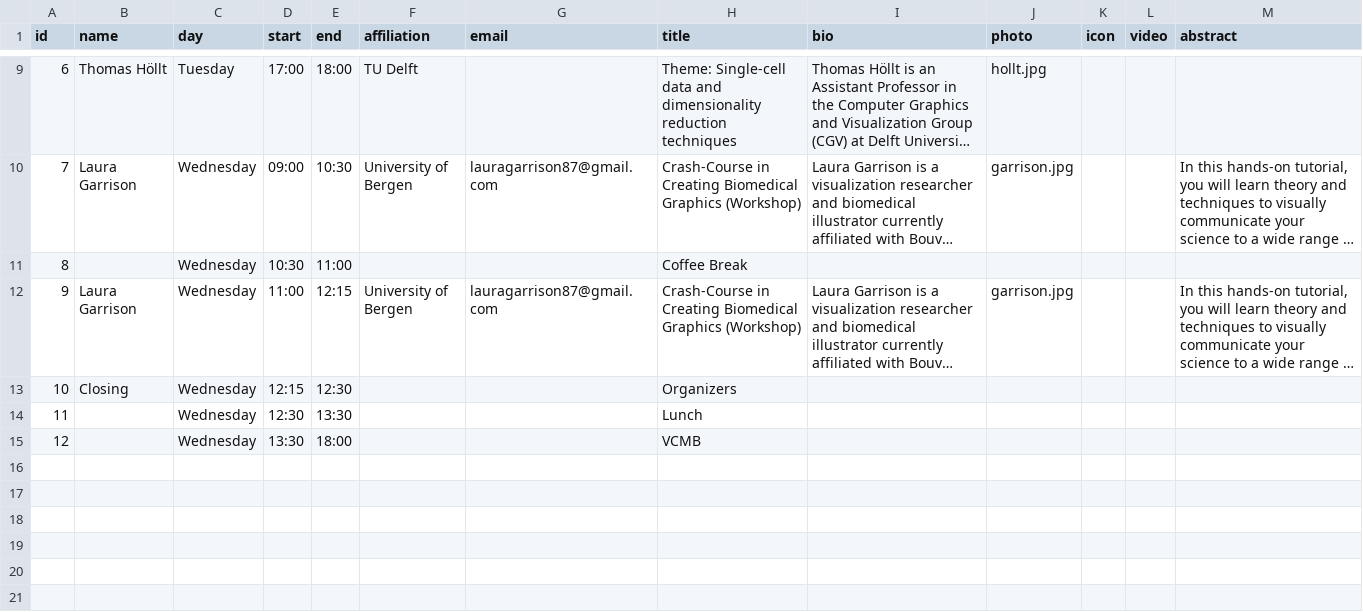
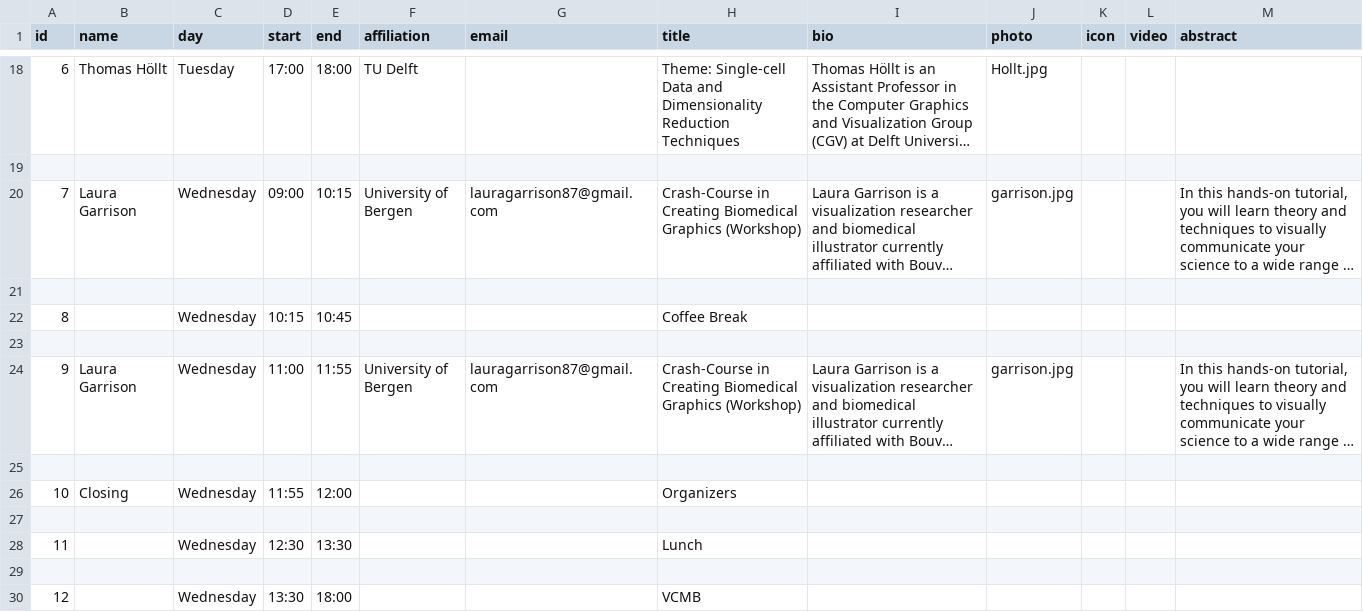
Before and after one commit to biomedvis/2023, a CSV file: _data/program.csv, drawn as a sheet; only a part is shown, gaps mark what is left out; long unchanged cells end in …; addresses are those after the commit; the diff covers the shown part only; the diff names each change by its address in the sheet, - before the commit and + after, or states it on an @@ line.

```diff
--- a/_data/program.csv
+++ b/_data/program.csv
-H18 (title): Theme: Single-cell data and dimensionality reduction techniques
+H18 (title): Theme: Single-cell Data and Dimensionality Reduction Techniques
-J18 (photo): hollt.jpg
+J18 (photo): Hollt.jpg
+row 19: (empty)
-E20 (end): 10:30
+E20 (end): 10:15
+row 21: (empty)
-D22 (start): 10:30
+D22 (start): 10:15
-E22 (end): 11:00
+E22 (end): 10:45
+row 23: (empty)
-E24 (end): 12:15
+E24 (end): 11:55
+row 25: (empty)
-D26 (start): 12:15
+D26 (start): 11:55
-E26 (end): 12:30
+E26 (end): 12:00
+row 27: (empty)
+row 29: (empty)
```
Also changed, not shown: 9 added rows and 23 edited cells elsewhere in this file, 29 other files.
